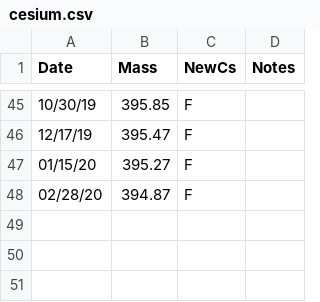
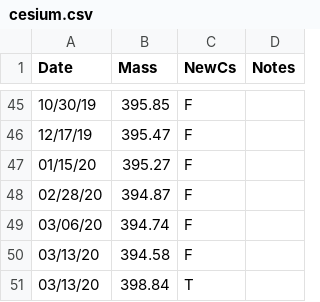
Before and after one commit to blongworth/cesiumUse, a CSV file: cesium.csv, drawn as a sheet; only a part is shown, gaps mark what is left out; the diff names each change by its address in the sheet, - before the commit and + after, or states it on an @@ line.

Commit message:
Automate detection of new cesium load and calculations. Add new data.

```diff
--- a/cesium.csv
+++ b/cesium.csv
+row 49: 03/06/20 | 394.74 | F
+row 50: 03/13/20 | 394.58 | F
+row 51: 03/13/20 | 398.84 | T
```
Also changed, not shown: 1 other file.
